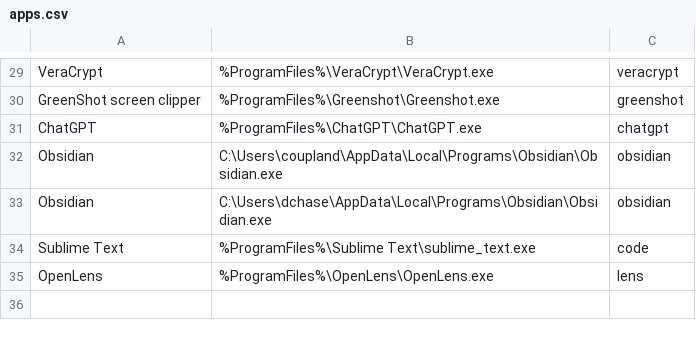
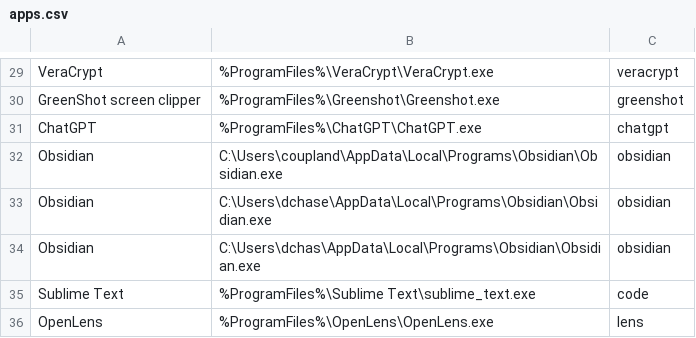
Before and after one commit to david-chase/menu, a CSV file: apps.csv, drawn as a sheet; only a part is shown, gaps mark what is left out; the diff names each change by its address in the sheet, - before the commit and + after, or states it on an @@ line.

Commit message:
2025.04.05;10:53;Automated sync

```diff
--- a/apps.csv
+++ b/apps.csv
+row 34: Obsidian | C:\Users\dchas\AppData\Local\Programs\Obsidian\Obsidian.exe | obsidian
```
